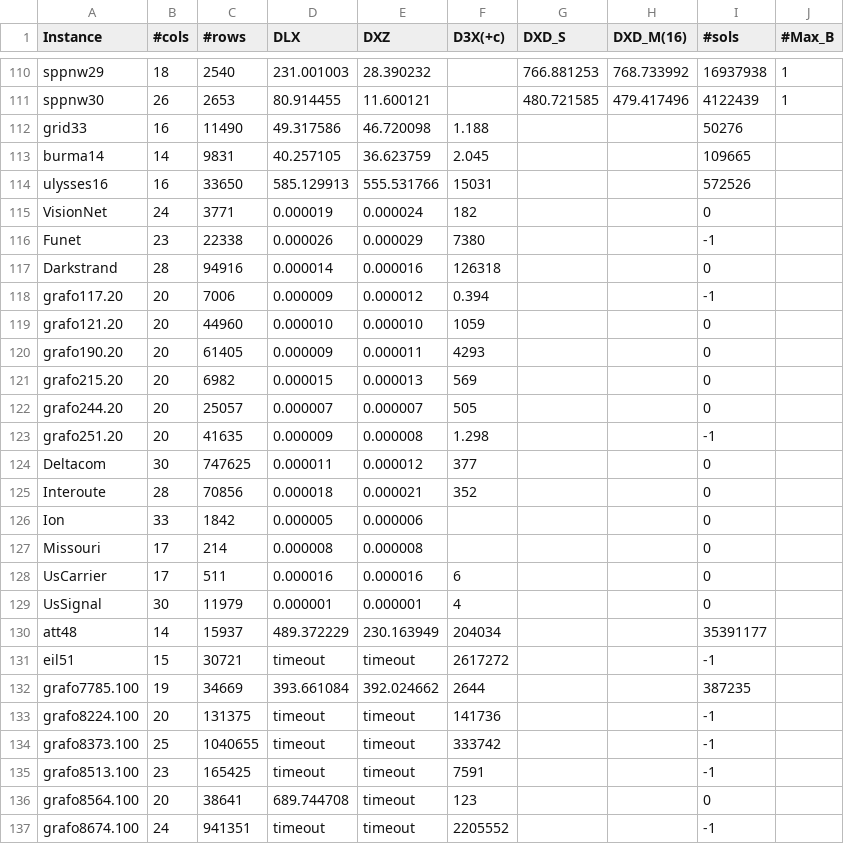
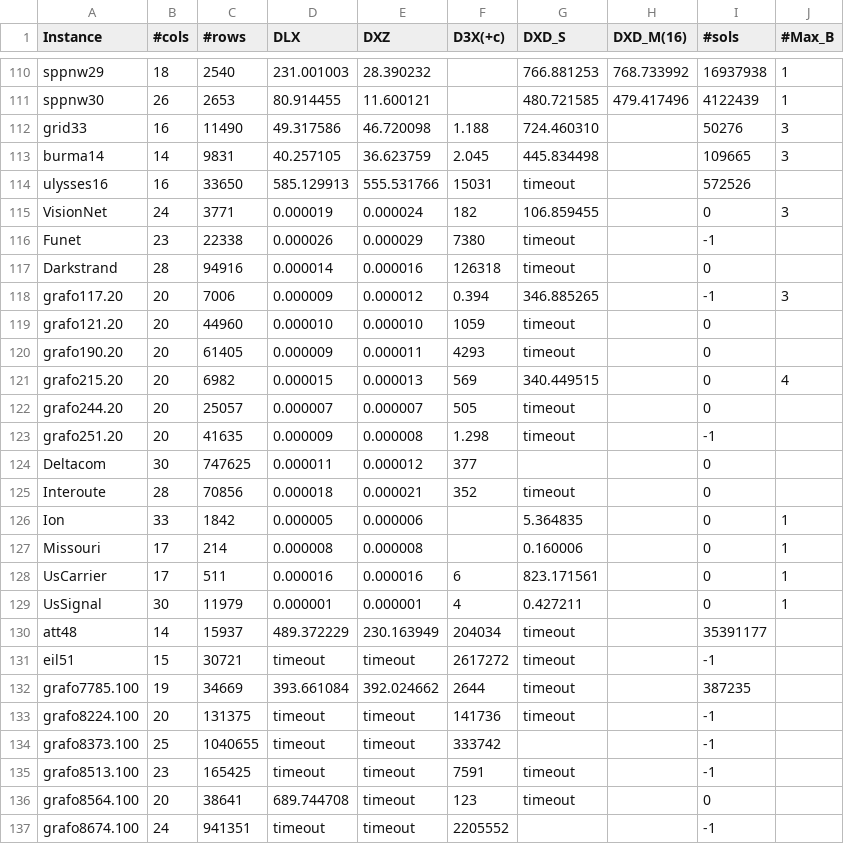
Before and after one commit to loiufam/Algorithm_DXD, a CSV file: exp_results.csv, drawn as a sheet; only a part is shown, gaps mark what is left out.

```diff
--- a/exp_results.csv
+++ b/exp_results.csv
@@ -111,27 +111,27 @@ sppnw29,18,2540,231.001003,28.390232,,766.881253,768.733992,16937938,1
 sppnw30,26,2653,80.914455,11.600121,,480.721585,479.417496,4122439,1
-grid33,16,11490,49.317586,46.720098,1.188,,,50276,
-burma14,14,9831,40.257105,36.623759,2.045,,,109665,
-ulysses16,16,33650,585.129913,555.531766,15031,,,572526,
-VisionNet,24,3771,0.000019,0.000024,182,,,0,
-Funet,23,22338,0.000026,0.000029,7380,,,-1,
-Darkstrand,28,94916,0.000014,0.000016,126318,,,0,
-grafo117.20,20,7006,0.000009,0.000012,0.394,,,-1,
-grafo121.20,20,44960,0.000010,0.000010,1059,,,0,
-grafo190.20,20,61405,0.000009,0.000011,4293,,,0,
-grafo215.20,20,6982,0.000015,0.000013,569,,,0,
-grafo244.20,20,25057,0.000007,0.000007,505,,,0,
-grafo251.20,20,41635,0.000009,0.000008,1.298,,,-1,
+grid33,16,11490,49.317586,46.720098,1.188,724.460310,,50276,3
+burma14,14,9831,40.257105,36.623759,2.045,445.834498,,109665,3
+ulysses16,16,33650,585.129913,555.531766,15031,timeout,,572526,
+VisionNet,24,3771,0.000019,0.000024,182,106.859455,,0,3
+Funet,23,22338,0.000026,0.000029,7380,timeout,,-1,
+Darkstrand,28,94916,0.000014,0.000016,126318,timeout,,0,
+grafo117.20,20,7006,0.000009,0.000012,0.394,346.885265,,-1,3
+grafo121.20,20,44960,0.000010,0.000010,1059,timeout,,0,
+grafo190.20,20,61405,0.000009,0.000011,4293,timeout,,0,
+grafo215.20,20,6982,0.000015,0.000013,569,340.449515,,0,4
+grafo244.20,20,25057,0.000007,0.000007,505,timeout,,0,
+grafo251.20,20,41635,0.000009,0.000008,1.298,timeout,,-1,
 Deltacom,30,747625,0.000011,0.000012,377,,,0,
-Interoute,28,70856,0.000018,0.000021,352,,,0,
-Ion,33,1842,0.000005,0.000006,,,,0,
-Missouri,17,214,0.000008,0.000008,,,,0,
-UsCarrier,17,511,0.000016,0.000016,6,,,0,
-UsSignal,30,11979,0.000001,0.000001,4,,,0,
-att48,14,15937,489.372229,230.163949,204034,,,35391177,
-eil51,15,30721,timeout,timeout,2617272,,,-1,
-grafo7785.100,19,34669,393.661084,392.024662,2644,,,387235,
-grafo8224.100,20,131375,timeout,timeout,141736,,,-1,
+Interoute,28,70856,0.000018,0.000021,352,timeout,,0,
+Ion,33,1842,0.000005,0.000006,,5.364835,,0,1
+Missouri,17,214,0.000008,0.000008,,0.160006,,0,1
+UsCarrier,17,511,0.000016,0.000016,6,823.171561,,0,1
+UsSignal,30,11979,0.000001,0.000001,4,0.427211,,0,1
+att48,14,15937,489.372229,230.163949,204034,timeout,,35391177,
+eil51,15,30721,timeout,timeout,2617272,timeout,,-1,
+grafo7785.100,19,34669,393.661084,392.024662,2644,timeout,,387235,
+grafo8224.100,20,131375,timeout,timeout,141736,timeout,,-1,
 grafo8373.100,25,1040655,timeout,timeout,333742,,,-1,
-grafo8513.100,23,165425,timeout,timeout,7591,,,-1,
-grafo8564.100,20,38641,689.744708,timeout,123,,,0,
+grafo8513.100,23,165425,timeout,timeout,7591,timeout,,-1,
+grafo8564.100,20,38641,689.744708,timeout,123,timeout,,0,
 grafo8674.100,24,941351,timeout,timeout,2205552,,,-1,
```
Also changed, not shown: multi_dxd.csv, 12 other files.
